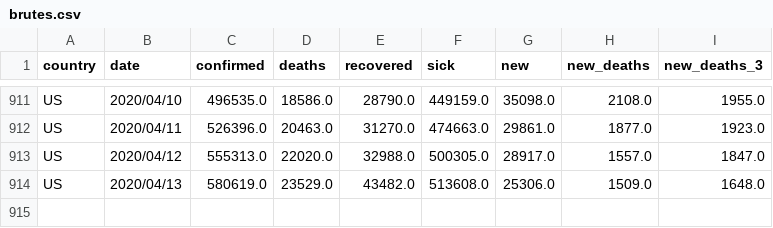
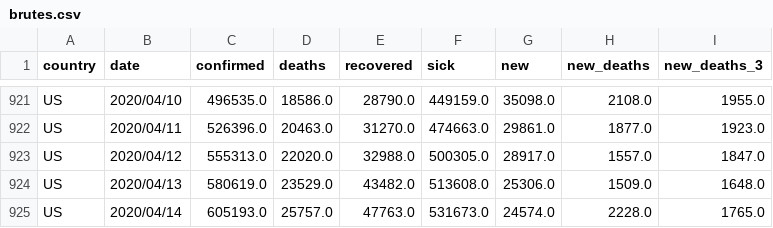
Before and after one commit to Cohhort/Covid19, a CSV file: public/data/brutes.csv, drawn as a sheet; only a part is shown, gaps mark what is left out; the diff covers the shown part only; the diff names each change by its address in the sheet, - before the commit and + after, or states it on an @@ line.

```diff
--- a/public/data/brutes.csv
+++ b/public/data/brutes.csv
+row 925: US | 2020/04/14 | 605193.0 | 25757.0 | 47763.0 | 531673.0 | 24574.0 | 2228.0 | 1765.0
```
Also changed, not shown: 10 added rows elsewhere in this file, public/data/mains_enrichis.csv, 2 other files.
